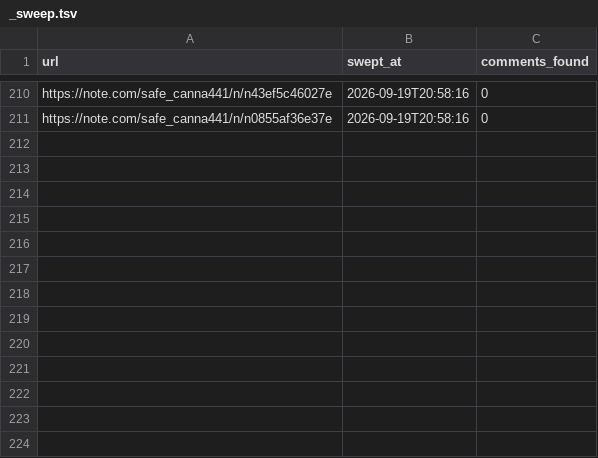
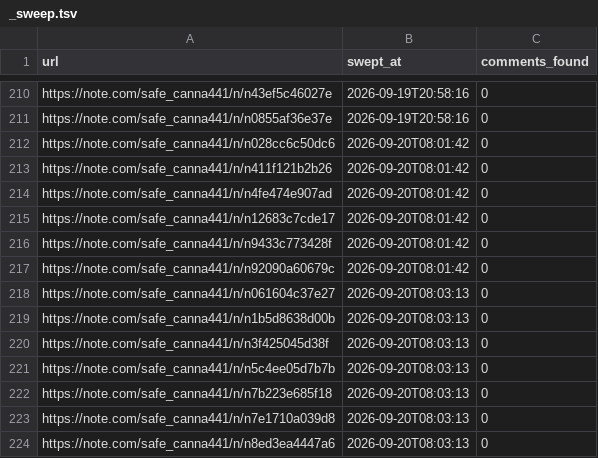
Before and after one commit to tyutyutakokaina81-netizen/agent-team, a TSV file: ops/comments/_sweep.tsv, drawn as a sheet; only a part is shown, gaps mark what is left out.

```diff
--- a/ops/comments/_sweep.tsv
+++ b/ops/comments/_sweep.tsv
@@ -211 +211,14 @@ https://note.com/safe_canna441/n/n43ef5c46027e	2026-09-19T20:58:16	0
 https://note.com/safe_canna441/n/n0855af36e37e	2026-09-19T20:58:16	0
+https://note.com/safe_canna441/n/n028cc6c50dc6	2026-09-20T08:01:42	0
+https://note.com/safe_canna441/n/n411f121b2b26	2026-09-20T08:01:42	0
+https://note.com/safe_canna441/n/n4fe474e907ad	2026-09-20T08:01:42	0
+https://note.com/safe_canna441/n/n12683c7cde17	2026-09-20T08:01:42	0
+https://note.com/safe_canna441/n/n9433c773428f	2026-09-20T08:01:42	0
+https://note.com/safe_canna441/n/n92090a60679c	2026-09-20T08:01:42	0
+https://note.com/safe_canna441/n/n061604c37e27	2026-09-20T08:03:13	0
+https://note.com/safe_canna441/n/n1b5d8638d00b	2026-09-20T08:03:13	0
+https://note.com/safe_canna441/n/n3f425045d38f	2026-09-20T08:03:13	0
+https://note.com/safe_canna441/n/n5c4ee05d7b7b	2026-09-20T08:03:13	0
+https://note.com/safe_canna441/n/n7b223e685f18	2026-09-20T08:03:13	0
+https://note.com/safe_canna441/n/n7e1710a039d8	2026-09-20T08:03:13	0
+https://note.com/safe_canna441/n/n8ed3ea4447a6	2026-09-20T08:03:13	0
```
Also changed, not shown: 14 other files.
